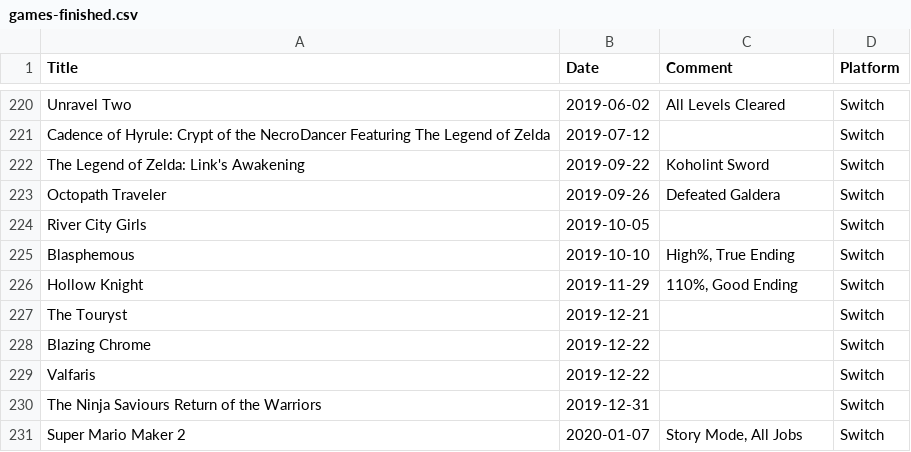
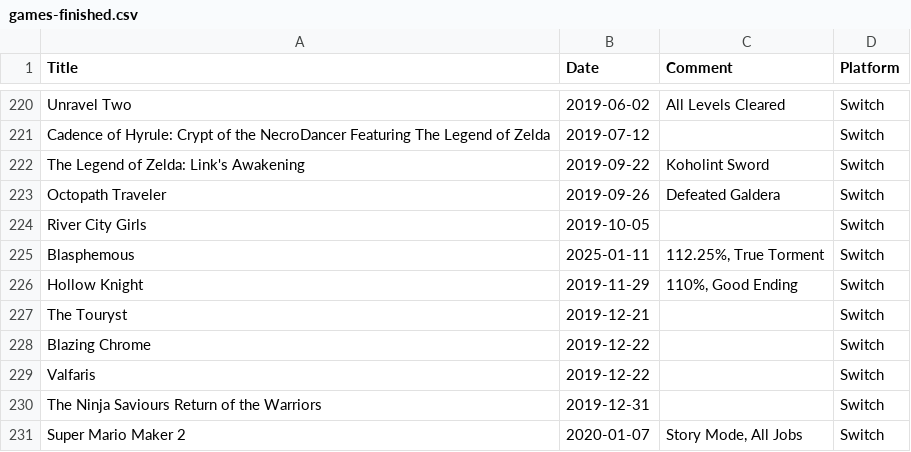
Before and after one commit to plantan/plantan.github.io, a CSV file: games-finished.csv, drawn as a sheet; only a part is shown, gaps mark what is left out.

Commit message:
Updated Blasphemous

```diff
--- a/games-finished.csv
+++ b/games-finished.csv
@@ -224,3 +224,3 @@ Octopath Traveler,2019-09-26,Defeated Galdera,Switch
 River City Girls,2019-10-05,,Switch
-Blasphemous,2019-10-10,"High%, True Ending",Switch
+Blasphemous,2025-01-11,"112.25%, True Torment",Switch
 Hollow Knight,2019-11-29,"110%, Good Ending",Switch
```
